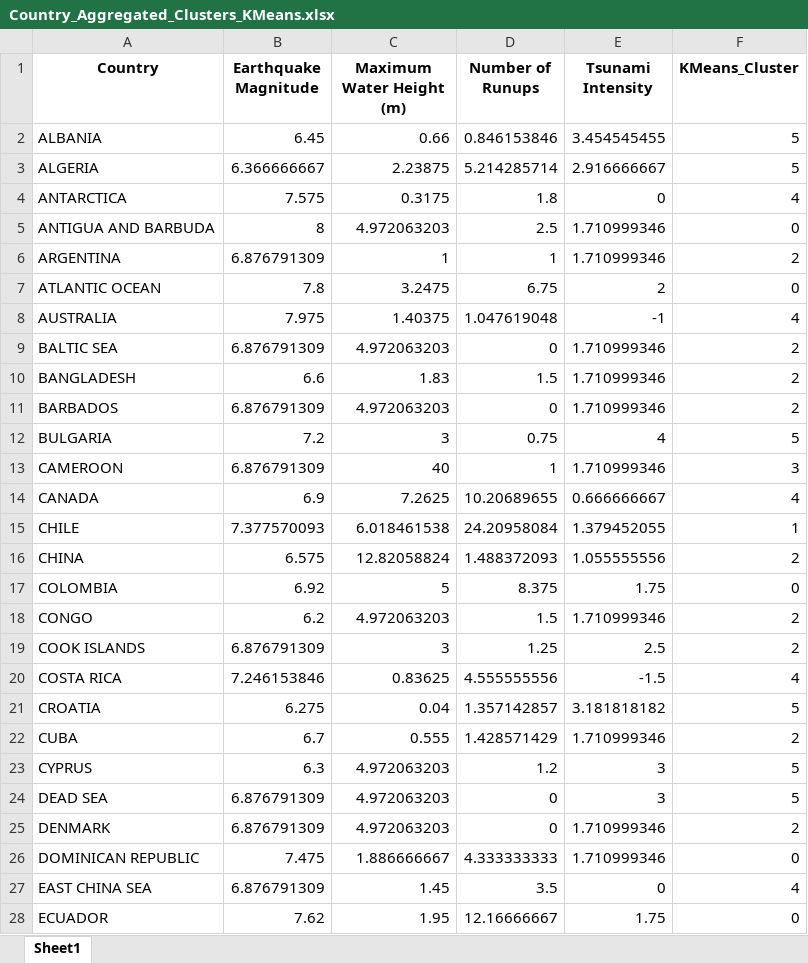
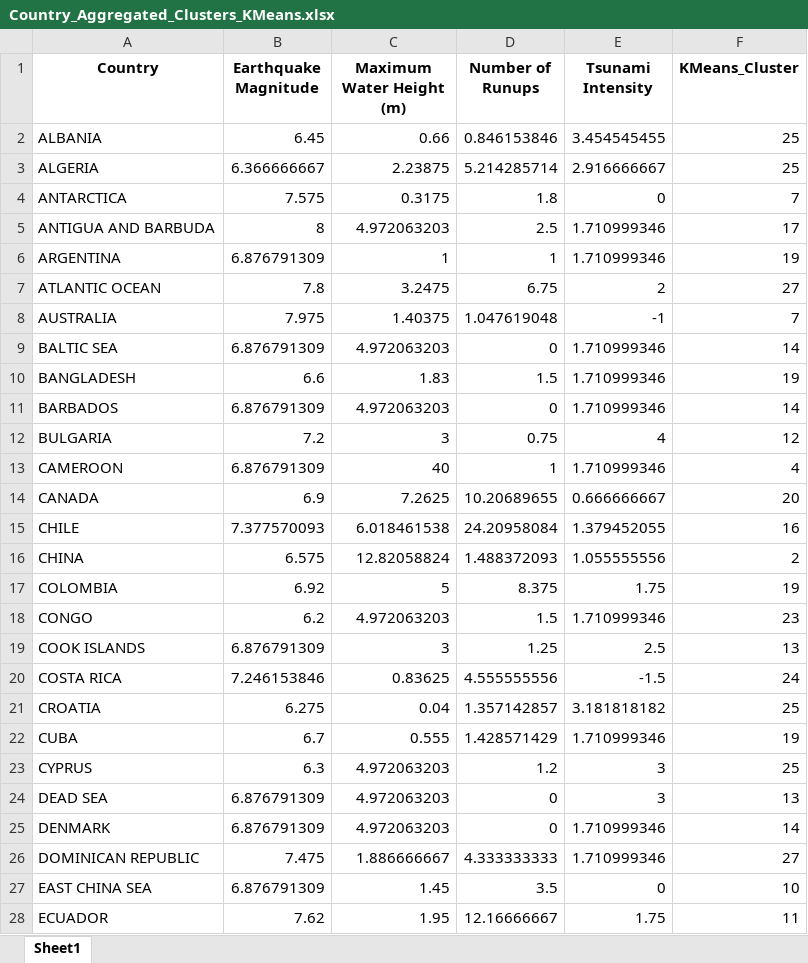
Before and after one commit to PhamThuyDung-GitHub/Smart-Decision, an Excel workbook: Country_Aggregated_Clusters_KMeans.xlsx, sheet Sheet1, drawn as a sheet; only a part is shown; values as stored, in another font and other column widths than the file's, no borders; the diff covers the shown part only; the diff names each change by its address in the sheet, - before the commit and + after, or states it on an @@ line.

```diff
--- a/Country_Aggregated_Clusters_KMeans.xlsx (sheet Sheet1)
+++ b/Country_Aggregated_Clusters_KMeans.xlsx (sheet Sheet1)
-F2:F3 (KMeans_Cluster): 5
+F2:F3 (KMeans_Cluster): 25
-F4 (KMeans_Cluster): 4
+F4 (KMeans_Cluster): 7
-F5 (KMeans_Cluster): 0
+F5 (KMeans_Cluster): 17
-F6 (KMeans_Cluster): 2
+F6 (KMeans_Cluster): 19
-F7 (KMeans_Cluster): 0
+F7 (KMeans_Cluster): 27
-F8 (KMeans_Cluster): 4
+F8 (KMeans_Cluster): 7
-F9 (KMeans_Cluster): 2
+F9 (KMeans_Cluster): 14
-F10 (KMeans_Cluster): 2
+F10 (KMeans_Cluster): 19
-F11 (KMeans_Cluster): 2
+F11 (KMeans_Cluster): 14
-F12 (KMeans_Cluster): 5
+F12 (KMeans_Cluster): 12
-F13 (KMeans_Cluster): 3
+F13 (KMeans_Cluster): 4
-F14 (KMeans_Cluster): 4
+F14 (KMeans_Cluster): 20
-F15 (KMeans_Cluster): 1
+F15 (KMeans_Cluster): 16
-F17 (KMeans_Cluster): 0
+F17 (KMeans_Cluster): 19
-F18 (KMeans_Cluster): 2
+F18 (KMeans_Cluster): 23
-F19 (KMeans_Cluster): 2
+F19 (KMeans_Cluster): 13
-F20 (KMeans_Cluster): 4
+F20 (KMeans_Cluster): 24
-F21 (KMeans_Cluster): 5
+F21 (KMeans_Cluster): 25
-F22 (KMeans_Cluster): 2
+F22 (KMeans_Cluster): 19
-F23 (KMeans_Cluster): 5
+F23 (KMeans_Cluster): 25
-F24 (KMeans_Cluster): 5
+F24 (KMeans_Cluster): 13
-F25 (KMeans_Cluster): 2
+F25 (KMeans_Cluster): 14
-F26 (KMeans_Cluster): 0
+F26 (KMeans_Cluster): 27
-F27 (KMeans_Cluster): 4
+F27 (KMeans_Cluster): 10
-F28 (KMeans_Cluster): 0
+F28 (KMeans_Cluster): 11
```
Also changed, not shown: 79 edited cells elsewhere in this sheet, Clustering_Comparison.xlsx, Country_Aggregated_Clusters_Agglomerative.xlsx, 7 other files.
